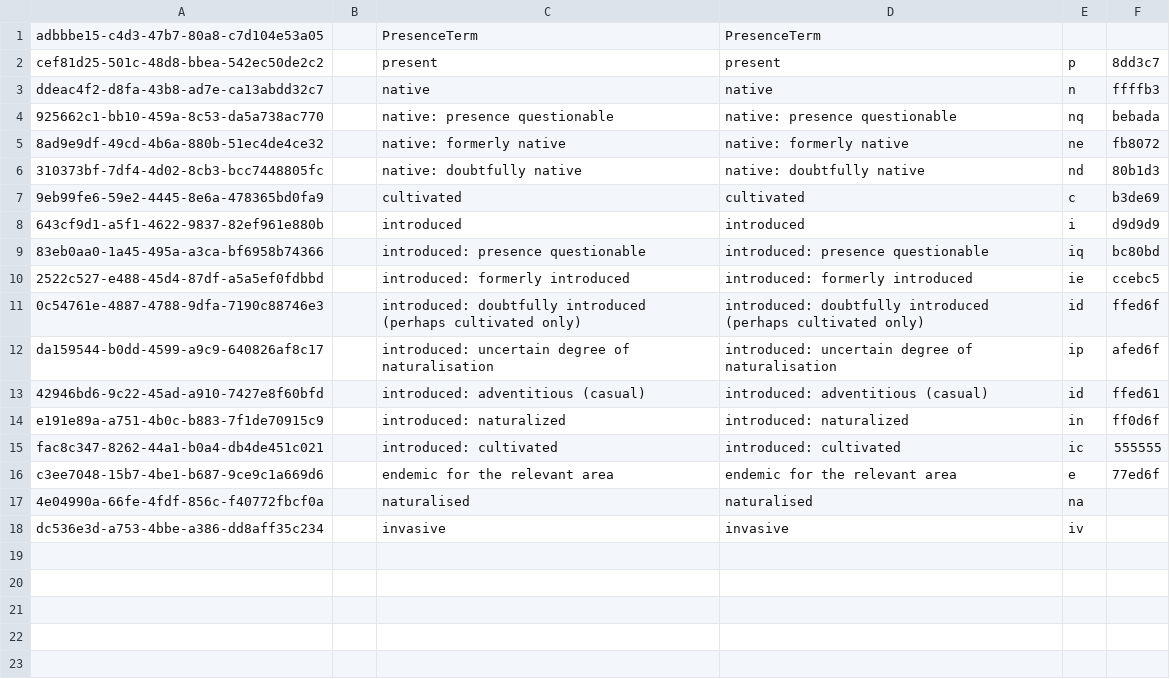
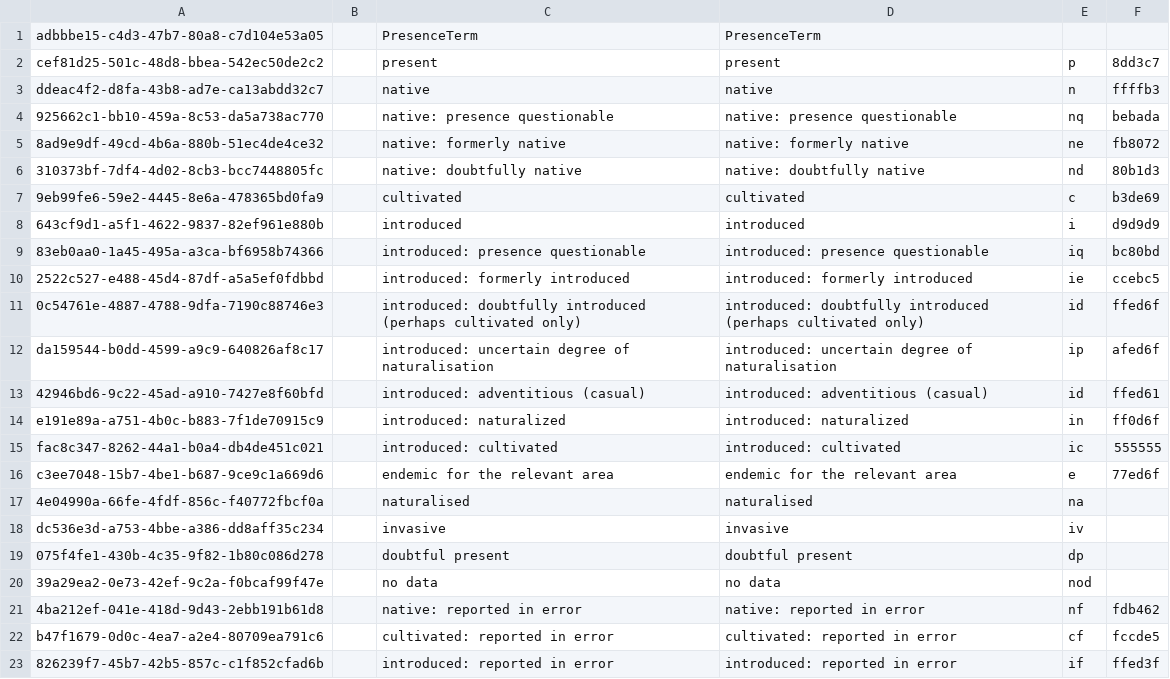
Before and after one commit to cybertaxonomy/cdmlib, a CSV file: cdmlib-model/src/main/resources/terms/PresenceTerm.csv, drawn as a sheet.

```diff
--- a/cdmlib-model/src/main/resources/terms/PresenceTerm.csv
+++ b/cdmlib-model/src/main/resources/terms/PresenceTerm.csv
@@ -18 +18,6 @@
 "dc536e3d-a753-4bbe-a386-dd8aff35c234",,"invasive","invasive","iv","",
+"075f4fe1-430b-4c35-9f82-1b80c086d278",,"doubtful present", "doubtful present", "dp","",
+"39a29ea2-0e73-42ef-9c2a-f0bcaf99f47e",,"no data", "no data", "nod","",
+"4ba212ef-041e-418d-9d43-2ebb191b61d8",,"native: reported in error","native: reported in error","nf","fdb462",
+"b47f1679-0d0c-4ea7-a2e4-80709ea791c6",,"cultivated: reported in error","cultivated: reported in error","cf","fccde5",
+"826239f7-45b7-42b5-857c-c1f852cfad6b",,"introduced: reported in error","introduced: reported in error","if","ffed3f",
```
